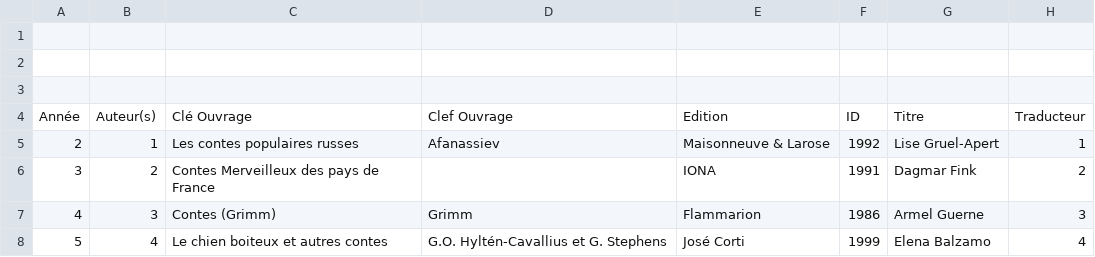
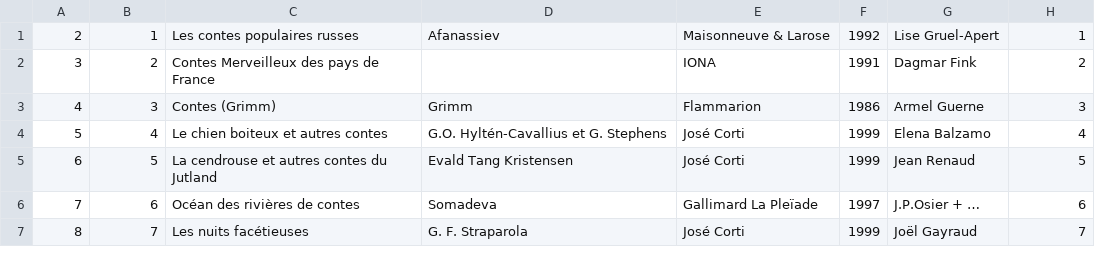
Before and after one commit to PhilBert56/Catalogue, a CSV file: src/PHB/BaseContesBundle/Data/TableDesOuvragesUTF8.csv, drawn as a sheet; only a part is shown; the shorter side is filled out with more unchanged rows; the diff names each change by its address in the sheet, - before the commit and + after, or states it on an @@ line.

Commit message:
Avec chargement base de données des contes
On est capable de lire les données dans un fichier csv et les charger dans la base de données

```diff
--- a/src/PHB/BaseContesBundle/Data/TableDesOuvragesUTF8.csv
+++ b/src/PHB/BaseContesBundle/Data/TableDesOuvragesUTF8.csv
-row 1: (empty)
-row 2: (empty)
-row 3: (empty)
-row 4: Année | Auteur(s) | Clé Ouvrage | Clef Ouvrage | Edition | ID | Titre | Traducteur
```
Also changed, not shown: 10 other files.
